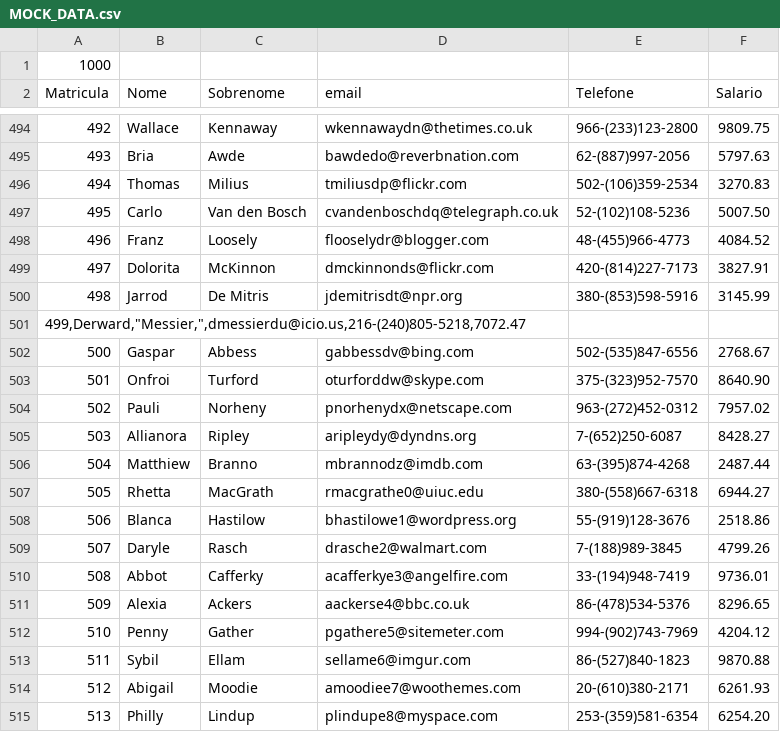
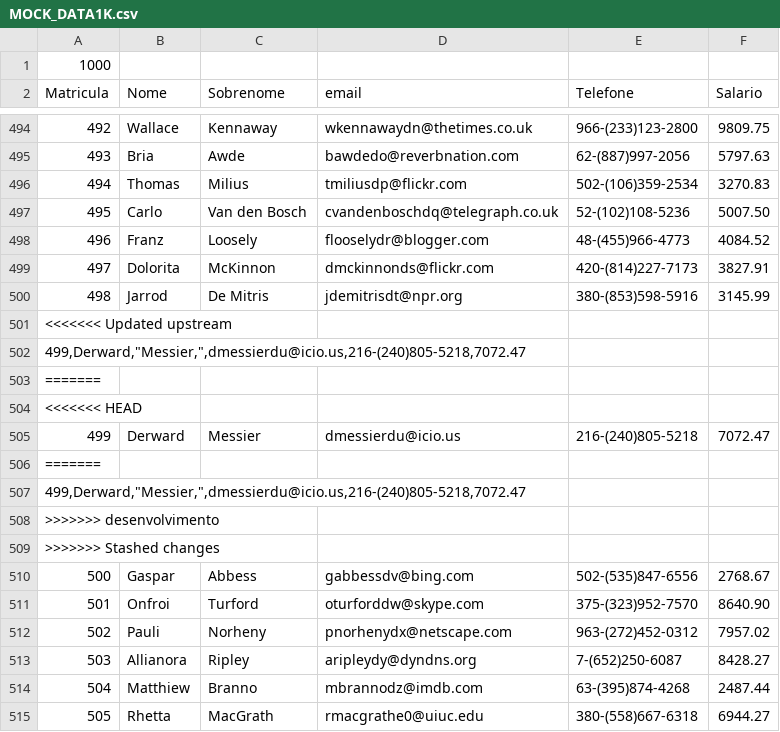
Before and after one commit to raoneargolo/trabalho_pratico_eda_1, a CSV file: MOCK_DATA1K.csv (was MOCK_DATA.csv), drawn as a sheet; only a part is shown, gaps mark what is left out; the shorter side is filled out with more unchanged rows; addresses are those after the commit; the diff names each change by its address in the sheet, - before the commit and + after, or states it on an @@ line.

```diff
--- a/MOCK_DATA.csv
+++ b/MOCK_DATA1K.csv
+row 501: <<<<<<< Updated upstream
+row 502: 499,Derward,"Messier,",dmessierdu@icio.us,216-(240)805-5218,7072.47
+row 503: =======
+row 504: <<<<<<< HEAD
+row 505: 499 | Derward | Messier | dmessierdu@icio.us | 216-(240)805-5218 | 7072.47
+row 506: =======
+row 507: 499,Derward,"Messier,",dmessierdu@icio.us,216-(240)805-5218,7072.47
+row 508: >>>>>>> desenvolvimento
@@ column A (Matricula) renumbered in row 509 @@
```
Also changed, not shown: 4 other files.
